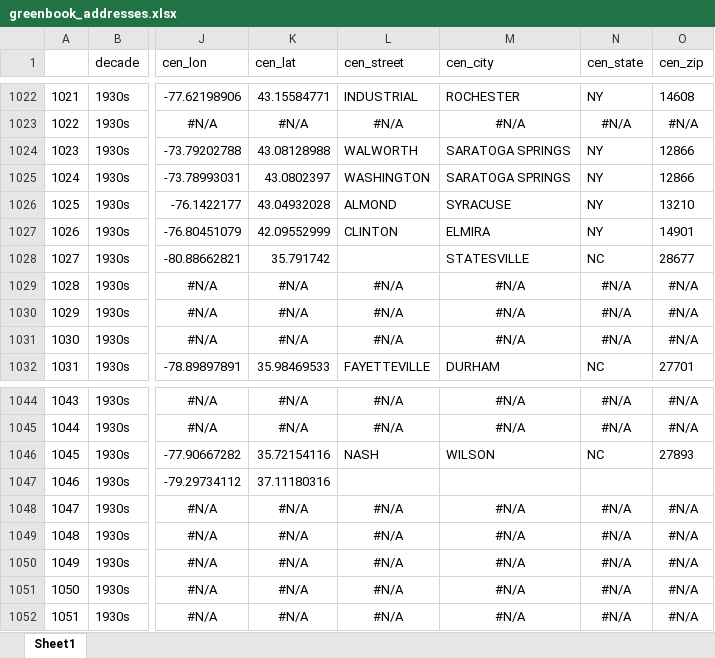
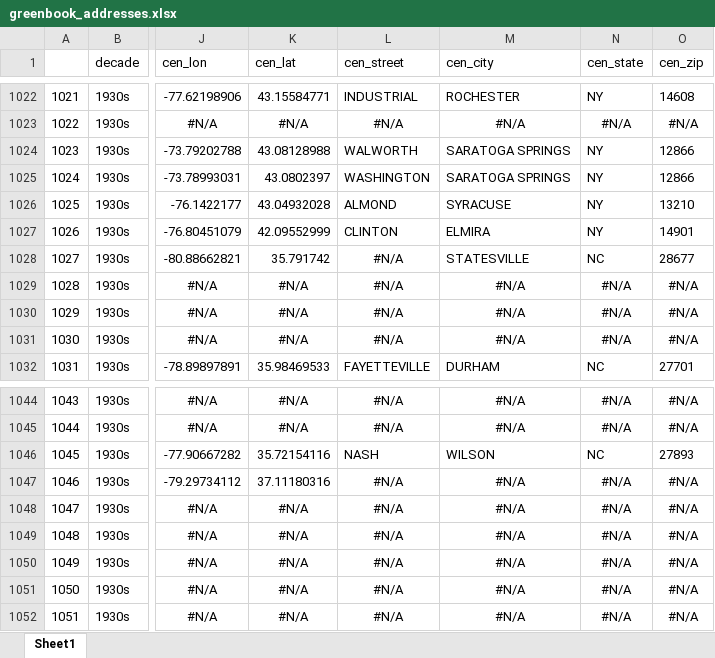
Before and after one commit to benda18/mapping_greenbook, an Excel workbook: data/greenbook_addresses.xlsx, sheet Sheet1, drawn as a sheet; only a part is shown, gaps mark what is left out; values as stored, in another font and other column widths than the file's, no borders; the diff names each change by its address in the sheet, - before the commit and + after, or states it on an @@ line.

Commit message:
data

```diff
--- a/data/greenbook_addresses.xlsx (sheet Sheet1)
+++ b/data/greenbook_addresses.xlsx (sheet Sheet1)
-L1028 (cen_street): (empty)
+L1028 (cen_street): #N/A
-L1047 (cen_street): (empty)
+L1047 (cen_street): #N/A
-M1047 (cen_city): (empty)
+M1047 (cen_city): #N/A
-N1047 (cen_state): (empty)
+N1047 (cen_state): #N/A
-O1047 (cen_zip): (empty)
+O1047 (cen_zip): #N/A
```
Also changed, not shown: 1 other file.
